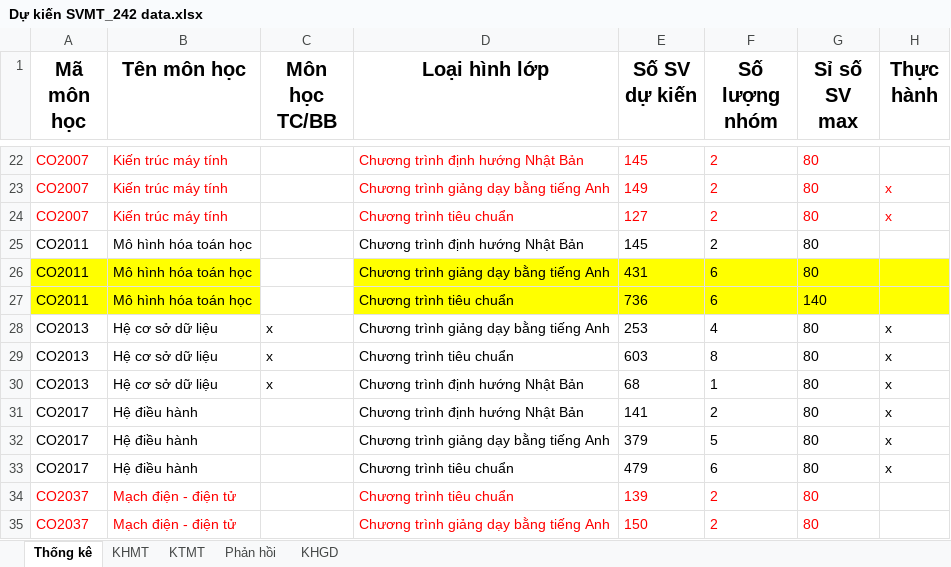
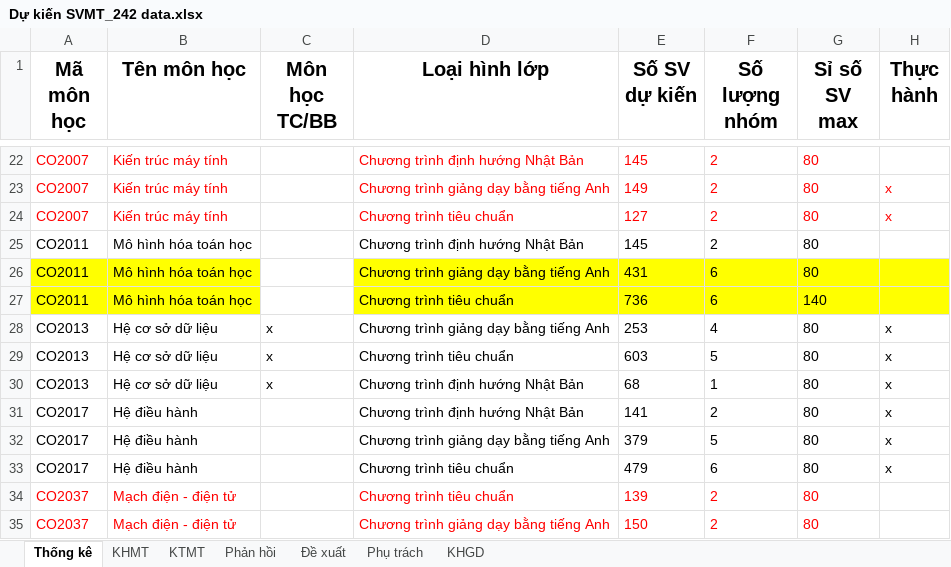
Before and after one commit to GiangHoGoVap/SmartUniScheduler, an Excel workbook: data/Dự kiến SVMT_242 data.xlsx, sheet Thống kê, drawn as a sheet; only a part is shown, gaps mark what is left out; values as stored, in another font and other column widths than the file's, no borders; the diff names each change by its address in the sheet, - before the commit and + after, or states it on an @@ line.

```diff
--- a/data/Dự kiến SVMT_242 data.xlsx (sheet Thống kê)
+++ b/data/Dự kiến SVMT_242 data.xlsx (sheet Thống kê)
+sheet tab: Đề xuất
+sheet tab: Phụ trách
-F29 (Số lượng nhóm): 8
+F29 (Số lượng nhóm): 5
```
Also changed, not shown: output/result.xlsx, 12 other files.
